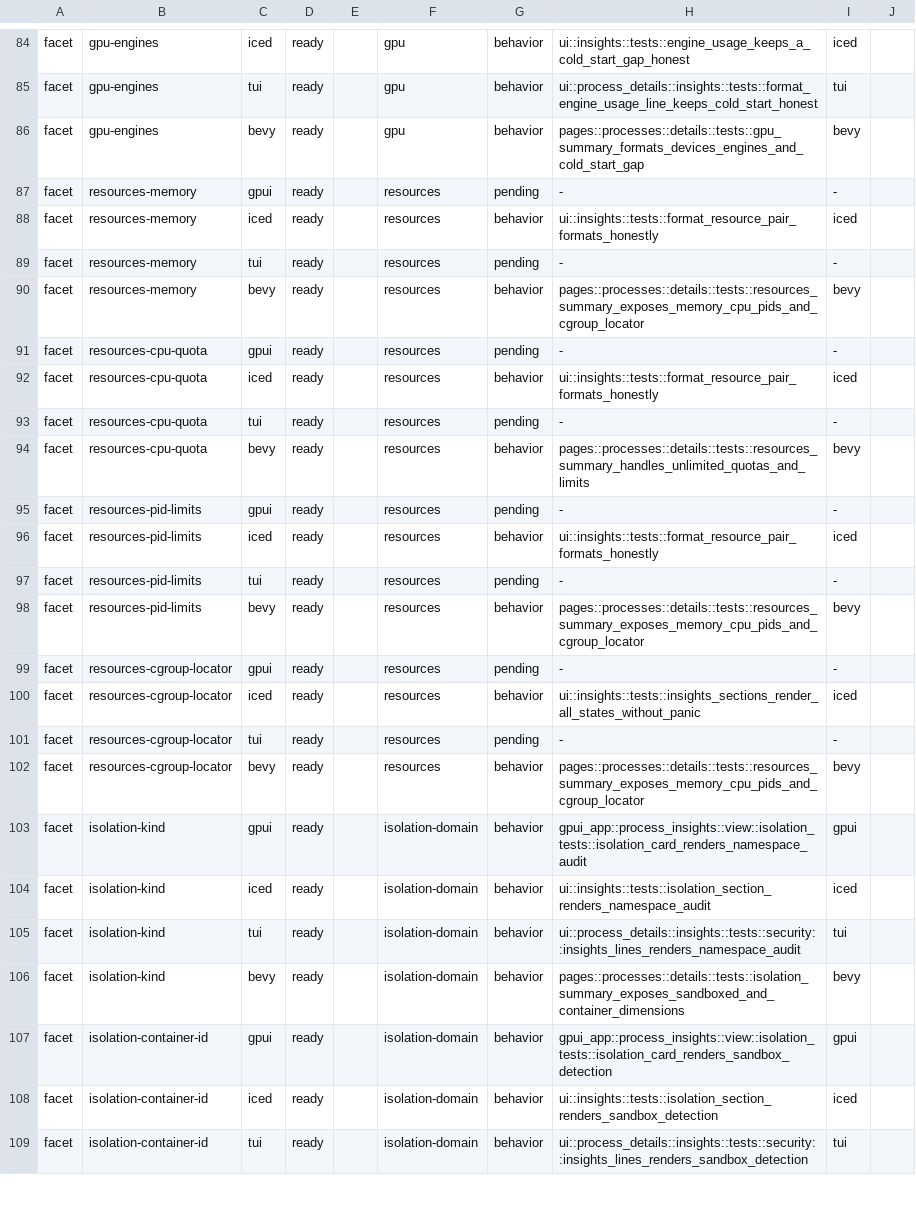
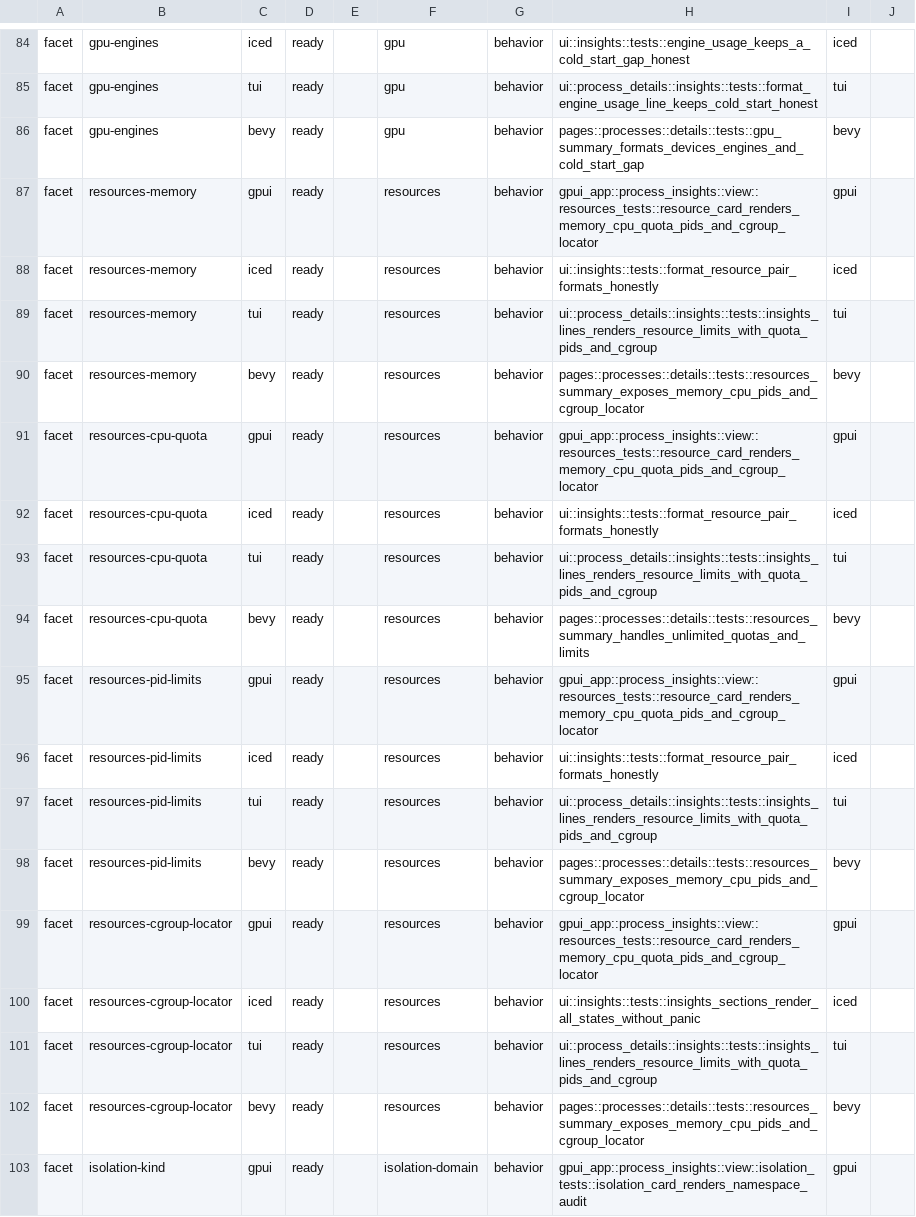
Before and after one commit to YellowWhiteBlackCat/TaskForest, a TSV file: scripts/parity/cross_frontend_manifest.tsv, drawn as a sheet; only a part is shown, gaps mark what is left out; the shorter side is filled out with more unchanged rows.

Commit message:
test(parity): cover the process-insight resource-limits facet
Add a gpui resources-card render test and a tui resources-insight text test
(memory / cpu quota / pid limits / cgroup locator) and anchor the eight
resources-* facet cells for gpui and tui. Manifest: 119 behavior anchors /
17 pending / 0 dangling.

```diff
--- a/scripts/parity/cross_frontend_manifest.tsv
+++ b/scripts/parity/cross_frontend_manifest.tsv
@@ -86,17 +86,17 @@ facet	gpu-engines	tui	ready		gpu	behavior	ui::process_details::insights::tests::
 facet	gpu-engines	bevy	ready		gpu	behavior	pages::processes::details::tests::gpu_summary_formats_devices_engines_and_cold_start_gap	bevy	
-facet	resources-memory	gpui	ready		resources	pending	-	-	
+facet	resources-memory	gpui	ready		resources	behavior	gpui_app::process_insights::view::resources_tests::resource_card_renders_memory_cpu_quota_pids_and_cgroup_locator	gpui	
 facet	resources-memory	iced	ready		resources	behavior	ui::insights::tests::format_resource_pair_formats_honestly	iced	
-facet	resources-memory	tui	ready		resources	pending	-	-	
+facet	resources-memory	tui	ready		resources	behavior	ui::process_details::insights::tests::insights_lines_renders_resource_limits_with_quota_pids_and_cgroup	tui	
 facet	resources-memory	bevy	ready		resources	behavior	pages::processes::details::tests::resources_summary_exposes_memory_cpu_pids_and_cgroup_locator	bevy	
-facet	resources-cpu-quota	gpui	ready		resources	pending	-	-	
+facet	resources-cpu-quota	gpui	ready		resources	behavior	gpui_app::process_insights::view::resources_tests::resource_card_renders_memory_cpu_quota_pids_and_cgroup_locator	gpui	
 facet	resources-cpu-quota	iced	ready		resources	behavior	ui::insights::tests::format_resource_pair_formats_honestly	iced	
-facet	resources-cpu-quota	tui	ready		resources	pending	-	-	
+facet	resources-cpu-quota	tui	ready		resources	behavior	ui::process_details::insights::tests::insights_lines_renders_resource_limits_with_quota_pids_and_cgroup	tui	
 facet	resources-cpu-quota	bevy	ready		resources	behavior	pages::processes::details::tests::resources_summary_handles_unlimited_quotas_and_limits	bevy	
-facet	resources-pid-limits	gpui	ready		resources	pending	-	-	
+facet	resources-pid-limits	gpui	ready		resources	behavior	gpui_app::process_insights::view::resources_tests::resource_card_renders_memory_cpu_quota_pids_and_cgroup_locator	gpui	
 facet	resources-pid-limits	iced	ready		resources	behavior	ui::insights::tests::format_resource_pair_formats_honestly	iced	
-facet	resources-pid-limits	tui	ready		resources	pending	-	-	
+facet	resources-pid-limits	tui	ready		resources	behavior	ui::process_details::insights::tests::insights_lines_renders_resource_limits_with_quota_pids_and_cgroup	tui	
 facet	resources-pid-limits	bevy	ready		resources	behavior	pages::processes::details::tests::resources_summary_exposes_memory_cpu_pids_and_cgroup_locator	bevy	
-facet	resources-cgroup-locator	gpui	ready		resources	pending	-	-	
+facet	resources-cgroup-locator	gpui	ready		resources	behavior	gpui_app::process_insights::view::resources_tests::resource_card_renders_memory_cpu_quota_pids_and_cgroup_locator	gpui	
 facet	resources-cgroup-locator	iced	ready		resources	behavior	ui::insights::tests::insights_sections_render_all_states_without_panic	iced	
-facet	resources-cgroup-locator	tui	ready		resources	pending	-	-	
+facet	resources-cgroup-locator	tui	ready		resources	behavior	ui::process_details::insights::tests::insights_lines_renders_resource_limits_with_quota_pids_and_cgroup	tui	
 facet	resources-cgroup-locator	bevy	ready		resources	behavior	pages::processes::details::tests::resources_summary_exposes_memory_cpu_pids_and_cgroup_locator	bevy	
```
Also changed, not shown: 3 other files.
